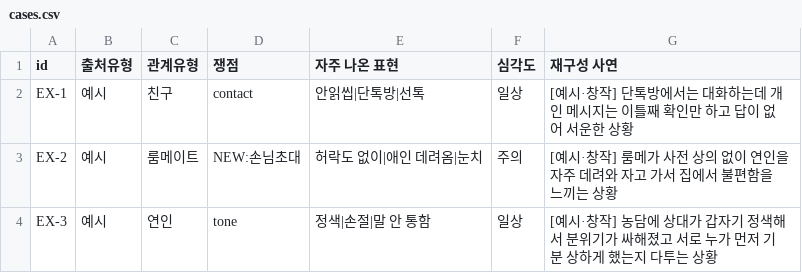
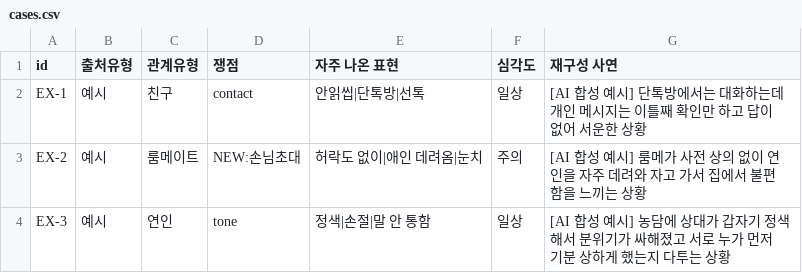
Before and after one commit to smwu-pbl1/ddangx3, a CSV file: Week10_인생재판소_site/research/cases.csv, drawn as a sheet.

```diff
--- a/Week10_인생재판소_site/research/cases.csv
+++ b/Week10_인생재판소_site/research/cases.csv
@@ -1,4 +1,4 @@
 id,출처유형,관계유형,쟁점,자주 나온 표현,심각도,재구성 사연
-EX-1,예시,친구,contact,안읽씹|단톡방|선톡,일상,"[예시·창작] 단톡방에서는 대화하는데 개인 메시지는 이틀째 확인만 하고 답이 없어 서운한 상황"
-EX-2,예시,룸메이트,NEW:손님초대,허락도 없이|애인 데려옴|눈치,주의,"[예시·창작] 룸메가 사전 상의 없이 연인을 자주 데려와 자고 가서 집에서 불편함을 느끼는 상황"
-EX-3,예시,연인,tone,정색|손절|말 안 통함,일상,"[예시·창작] 농담에 상대가 갑자기 정색해서 분위기가 싸해졌고 서로 누가 먼저 기분 상하게 했는지 다투는 상황"
+EX-1,예시,친구,contact,안읽씹|단톡방|선톡,일상,"[AI 합성 예시] 단톡방에서는 대화하는데 개인 메시지는 이틀째 확인만 하고 답이 없어 서운한 상황"
+EX-2,예시,룸메이트,NEW:손님초대,허락도 없이|애인 데려옴|눈치,주의,"[AI 합성 예시] 룸메가 사전 상의 없이 연인을 자주 데려와 자고 가서 집에서 불편함을 느끼는 상황"
+EX-3,예시,연인,tone,정색|손절|말 안 통함,일상,"[AI 합성 예시] 농담에 상대가 갑자기 정색해서 분위기가 싸해졌고 서로 누가 먼저 기분 상하게 했는지 다투는 상황"
```
Also changed, not shown: 3 other files.
